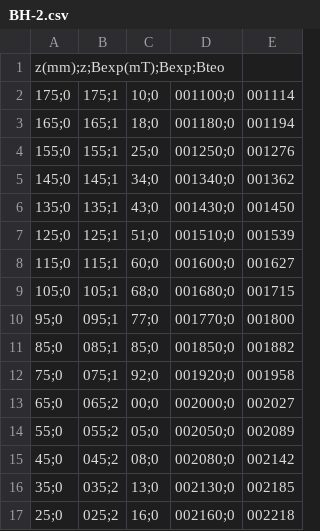
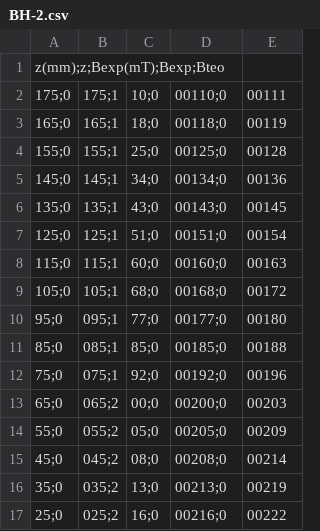
Before and after one commit to eerii/albahaca, a CSV file: Bobinas Helmholtz/BH-2.csv, drawn as a sheet; only a part is shown; the diff covers the shown part only.

```diff
--- a/Bobinas Helmholtz/BH-2.csv
+++ b/Bobinas Helmholtz/BH-2.csv
@@ -1,17 +1,17 @@
 z(mm);z;Bexp(mT);Bexp;Bteo
-175;0,175;1,10;0,001100;0,001114
-165;0,165;1,18;0,001180;0,001194
-155;0,155;1,25;0,001250;0,001276
-145;0,145;1,34;0,001340;0,001362
-135;0,135;1,43;0,001430;0,001450
-125;0,125;1,51;0,001510;0,001539
-115;0,115;1,60;0,001600;0,001627
-105;0,105;1,68;0,001680;0,001715
-95;0,095;1,77;0,001770;0,001800
-85;0,085;1,85;0,001850;0,001882
-75;0,075;1,92;0,001920;0,001958
-65;0,065;2,00;0,002000;0,002027
-55;0,055;2,05;0,002050;0,002089
-45;0,045;2,08;0,002080;0,002142
-35;0,035;2,13;0,002130;0,002185
-25;0,025;2,16;0,002160;0,002218
+175;0,175;1,10;0,00110;0,00111
+165;0,165;1,18;0,00118;0,00119
+155;0,155;1,25;0,00125;0,00128
+145;0,145;1,34;0,00134;0,00136
+135;0,135;1,43;0,00143;0,00145
+125;0,125;1,51;0,00151;0,00154
+115;0,115;1,60;0,00160;0,00163
+105;0,105;1,68;0,00168;0,00172
+95;0,095;1,77;0,00177;0,00180
+85;0,085;1,85;0,00185;0,00188
+75;0,075;1,92;0,00192;0,00196
+65;0,065;2,00;0,00200;0,00203
+55;0,055;2,05;0,00205;0,00209
+45;0,045;2,08;0,00208;0,00214
+35;0,035;2,13;0,00213;0,00219
+25;0,025;2,16;0,00216;0,00222
```
Also changed, not shown: 68 edited cells elsewhere in this file, Bobinas Helmholtz/BH-1.csv, Bobinas Helmholtz/BH-3.csv, 7 other files.
